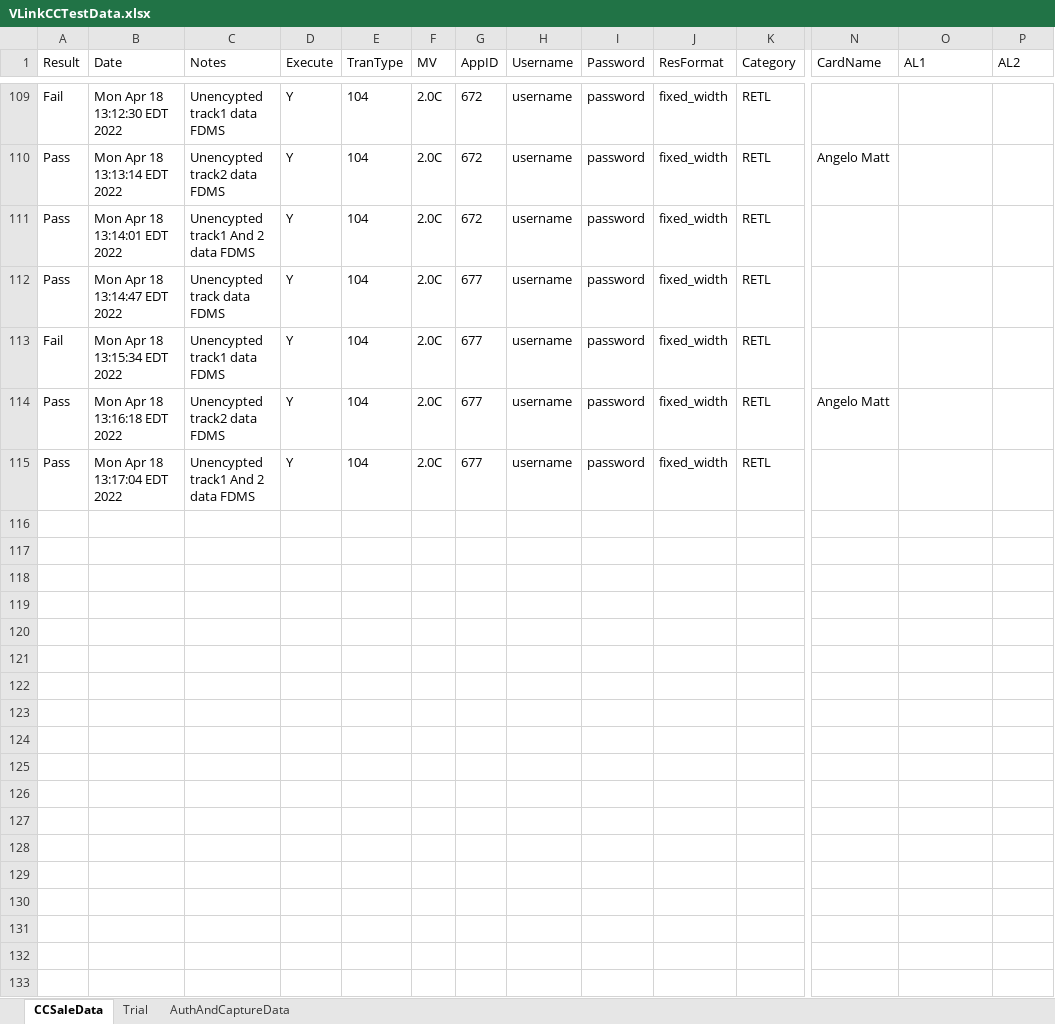
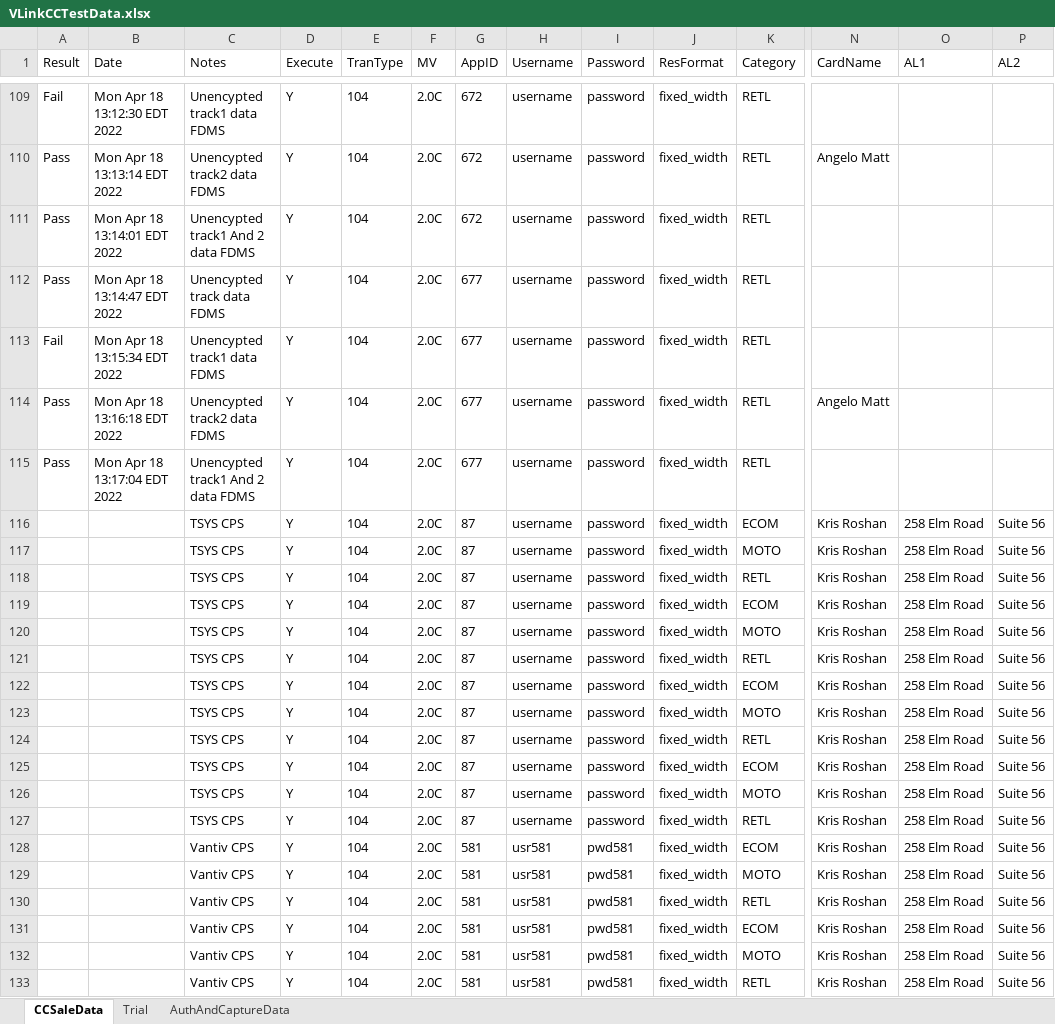
Before and after one commit to dcusend/VPS-Katalon, an Excel workbook: KatalonData/VLinkCCTestData.xlsx, sheet CCSaleData, drawn as a sheet; only a part is shown, gaps mark what is left out; values as stored, in another font and other column widths than the file's, no borders; rows hold the shown columns only; the diff covers the shown part only; the diff names each change by its address in the sheet, - before the commit and + after, or states it on an @@ line.

Commit message:
Rearranged Test Suite for QA and Demo.

```diff
--- a/KatalonData/VLinkCCTestData.xlsx (sheet CCSaleData)
+++ b/KatalonData/VLinkCCTestData.xlsx (sheet CCSaleData)
+row 116:  |  | TSYS CPS | Y | 104 | 2.0C | 87 | username | password | fixed_width | ECOM | Kris Roshan | 258 Elm Road | Suite 56
+row 117:  |  | TSYS CPS | Y | 104 | 2.0C | 87 | username | password | fixed_width | MOTO | Kris Roshan | 258 Elm Road | Suite 56
+row 118:  |  | TSYS CPS | Y | 104 | 2.0C | 87 | username | password | fixed_width | RETL | Kris Roshan | 258 Elm Road | Suite 56
+row 119:  |  | TSYS CPS | Y | 104 | 2.0C | 87 | username | password | fixed_width | ECOM | Kris Roshan | 258 Elm Road | Suite 56
+row 120:  |  | TSYS CPS | Y | 104 | 2.0C | 87 | username | password | fixed_width | MOTO | Kris Roshan | 258 Elm Road | Suite 56
+row 121:  |  | TSYS CPS | Y | 104 | 2.0C | 87 | username | password | fixed_width | RETL | Kris Roshan | 258 Elm Road | Suite 56
+row 122:  |  | TSYS CPS | Y | 104 | 2.0C | 87 | username | password | fixed_width | ECOM | Kris Roshan | 258 Elm Road | Suite 56
+row 123:  |  | TSYS CPS | Y | 104 | 2.0C | 87 | username | password | fixed_width | MOTO | Kris Roshan | 258 Elm Road | Suite 56
+row 124:  |  | TSYS CPS | Y | 104 | 2.0C | 87 | username | password | fixed_width | RETL | Kris Roshan | 258 Elm Road | Suite 56
+row 125:  |  | TSYS CPS | Y | 104 | 2.0C | 87 | username | password | fixed_width | ECOM | Kris Roshan | 258 Elm Road | Suite 56
+row 126:  |  | TSYS CPS | Y | 104 | 2.0C | 87 | username | password | fixed_width | MOTO | Kris Roshan | 258 Elm Road | Suite 56
+row 127:  |  | TSYS CPS | Y | 104 | 2.0C | 87 | username | password | fixed_width | RETL | Kris Roshan | 258 Elm Road | Suite 56
+row 128:  |  | Vantiv CPS | Y | 104 | 2.0C | 581 | usr581 | pwd581 | fixed_width | ECOM | Kris Roshan | 258 Elm Road | Suite 56
+row 129:  |  | Vantiv CPS | Y | 104 | 2.0C | 581 | usr581 | pwd581 | fixed_width | MOTO | Kris Roshan | 258 Elm Road | Suite 56
+row 130:  |  | Vantiv CPS | Y | 104 | 2.0C | 581 | usr581 | pwd581 | fixed_width | RETL | Kris Roshan | 258 Elm Road | Suite 56
+row 131:  |  | Vantiv CPS | Y | 104 | 2.0C | 581 | usr581 | pwd581 | fixed_width | ECOM | Kris Roshan | 258 Elm Road | Suite 56
+row 132:  |  | Vantiv CPS | Y | 104 | 2.0C | 581 | usr581 | pwd581 | fixed_width | MOTO | Kris Roshan | 258 Elm Road | Suite 56
+row 133:  |  | Vantiv CPS | Y | 104 | 2.0C | 581 | usr581 | pwd581 | fixed_width | RETL | Kris Roshan | 258 Elm Road | Suite 56
```
Also changed, not shown: 6 added rows and 39 edited cells elsewhere in this sheet, 20 other files.
